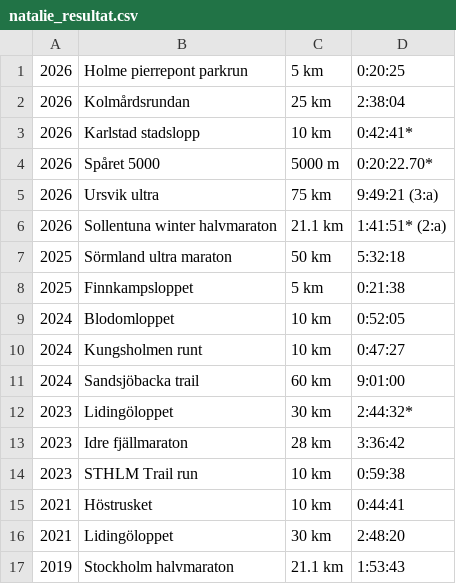
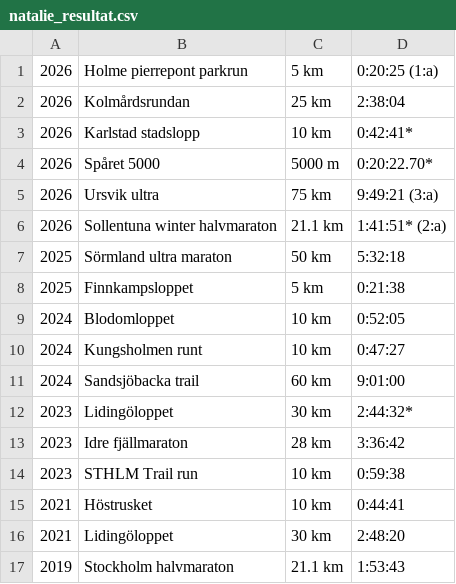
Before and after one commit to xlsrln/lopp, a CSV file: natalie_resultat.csv, drawn as a sheet.

Commit message:
Update natalie_resultat.csv

```diff
--- a/natalie_resultat.csv
+++ b/natalie_resultat.csv
@@ -1,2 +1,2 @@
-2026,Holme pierrepont parkrun,5 km,0:20:25
+2026,Holme pierrepont parkrun,5 km,0:20:25 (1:a)
 2026,Kolmårdsrundan,25 km,2:38:04
```
